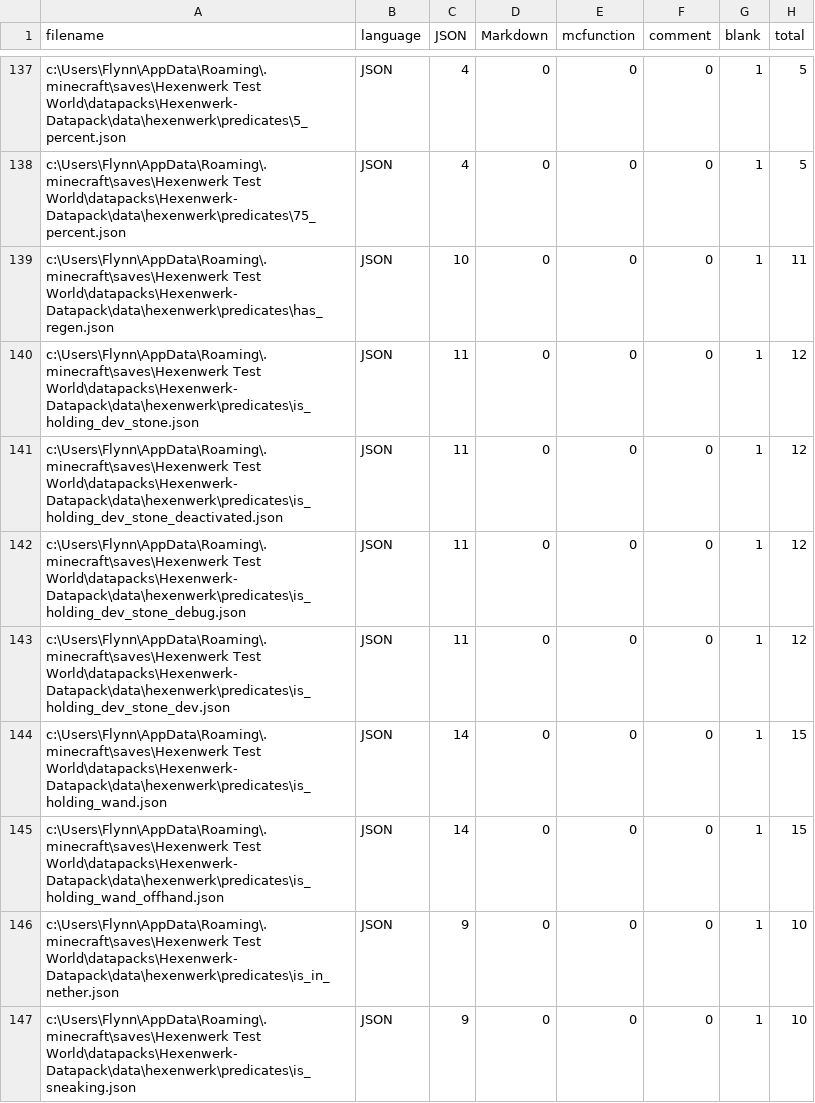
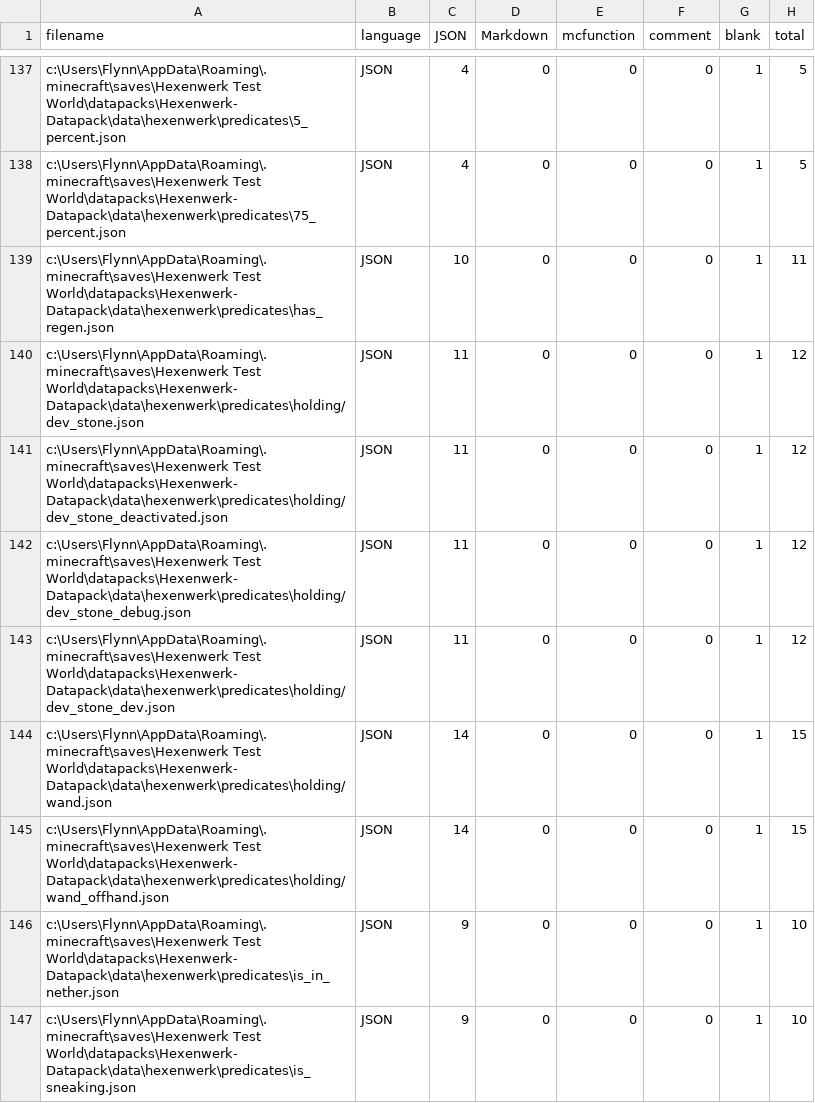
Before and after one commit to Project-Hexenwerk/hexenwerk-datapack, a CSV file: .VSCodeCounter/2023-01-23_15-51-56/results.csv, drawn as a sheet; only a part is shown, gaps mark what is left out.

```diff
--- a/.VSCodeCounter/2023-01-23_15-51-56/results.csv
+++ b/.VSCodeCounter/2023-01-23_15-51-56/results.csv
@@ -139,8 +139,8 @@
 "c:\Users\Flynn\AppData\Roaming\.minecraft\saves\Hexenwerk Test World\datapacks\Hexenwerk-Datapack\data\hexenwerk\predicates\has_regen.json", "JSON", 10, 0, 0, 0, 1, 11
-"c:\Users\Flynn\AppData\Roaming\.minecraft\saves\Hexenwerk Test World\datapacks\Hexenwerk-Datapack\data\hexenwerk\predicates\is_holding_dev_stone.json", "JSON", 11, 0, 0, 0, 1, 12
-"c:\Users\Flynn\AppData\Roaming\.minecraft\saves\Hexenwerk Test World\datapacks\Hexenwerk-Datapack\data\hexenwerk\predicates\is_holding_dev_stone_deactivated.json", "JSON", 11, 0, 0, 0, 1, 12
-"c:\Users\Flynn\AppData\Roaming\.minecraft\saves\Hexenwerk Test World\datapacks\Hexenwerk-Datapack\data\hexenwerk\predicates\is_holding_dev_stone_debug.json", "JSON", 11, 0, 0, 0, 1, 12
-"c:\Users\Flynn\AppData\Roaming\.minecraft\saves\Hexenwerk Test World\datapacks\Hexenwerk-Datapack\data\hexenwerk\predicates\is_holding_dev_stone_dev.json", "JSON", 11, 0, 0, 0, 1, 12
-"c:\Users\Flynn\AppData\Roaming\.minecraft\saves\Hexenwerk Test World\datapacks\Hexenwerk-Datapack\data\hexenwerk\predicates\is_holding_wand.json", "JSON", 14, 0, 0, 0, 1, 15
-"c:\Users\Flynn\AppData\Roaming\.minecraft\saves\Hexenwerk Test World\datapacks\Hexenwerk-Datapack\data\hexenwerk\predicates\is_holding_wand_offhand.json", "JSON", 14, 0, 0, 0, 1, 15
+"c:\Users\Flynn\AppData\Roaming\.minecraft\saves\Hexenwerk Test World\datapacks\Hexenwerk-Datapack\data\hexenwerk\predicates\holding/dev_stone.json", "JSON", 11, 0, 0, 0, 1, 12
+"c:\Users\Flynn\AppData\Roaming\.minecraft\saves\Hexenwerk Test World\datapacks\Hexenwerk-Datapack\data\hexenwerk\predicates\holding/dev_stone_deactivated.json", "JSON", 11, 0, 0, 0, 1, 12
+"c:\Users\Flynn\AppData\Roaming\.minecraft\saves\Hexenwerk Test World\datapacks\Hexenwerk-Datapack\data\hexenwerk\predicates\holding/dev_stone_debug.json", "JSON", 11, 0, 0, 0, 1, 12
+"c:\Users\Flynn\AppData\Roaming\.minecraft\saves\Hexenwerk Test World\datapacks\Hexenwerk-Datapack\data\hexenwerk\predicates\holding/dev_stone_dev.json", "JSON", 11, 0, 0, 0, 1, 12
+"c:\Users\Flynn\AppData\Roaming\.minecraft\saves\Hexenwerk Test World\datapacks\Hexenwerk-Datapack\data\hexenwerk\predicates\holding/wand.json", "JSON", 14, 0, 0, 0, 1, 15
+"c:\Users\Flynn\AppData\Roaming\.minecraft\saves\Hexenwerk Test World\datapacks\Hexenwerk-Datapack\data\hexenwerk\predicates\holding/wand_offhand.json", "JSON", 14, 0, 0, 0, 1, 15
 "c:\Users\Flynn\AppData\Roaming\.minecraft\saves\Hexenwerk Test World\datapacks\Hexenwerk-Datapack\data\hexenwerk\predicates\is_in_nether.json", "JSON", 9, 0, 0, 0, 1, 10
```
Also changed, not shown: 21 other files.
